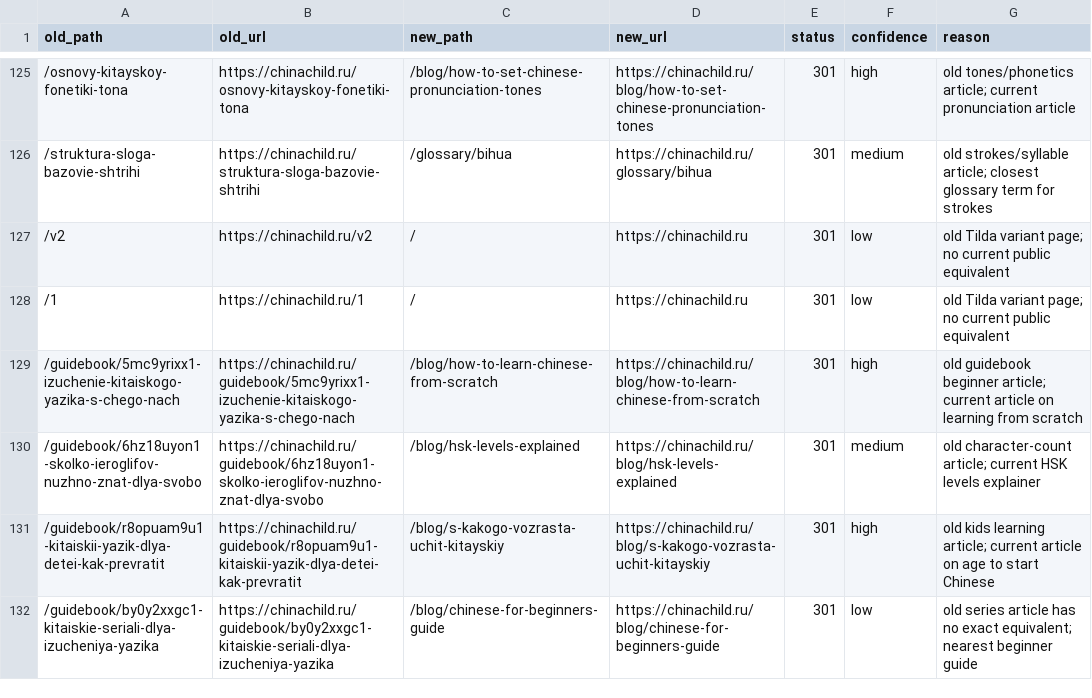
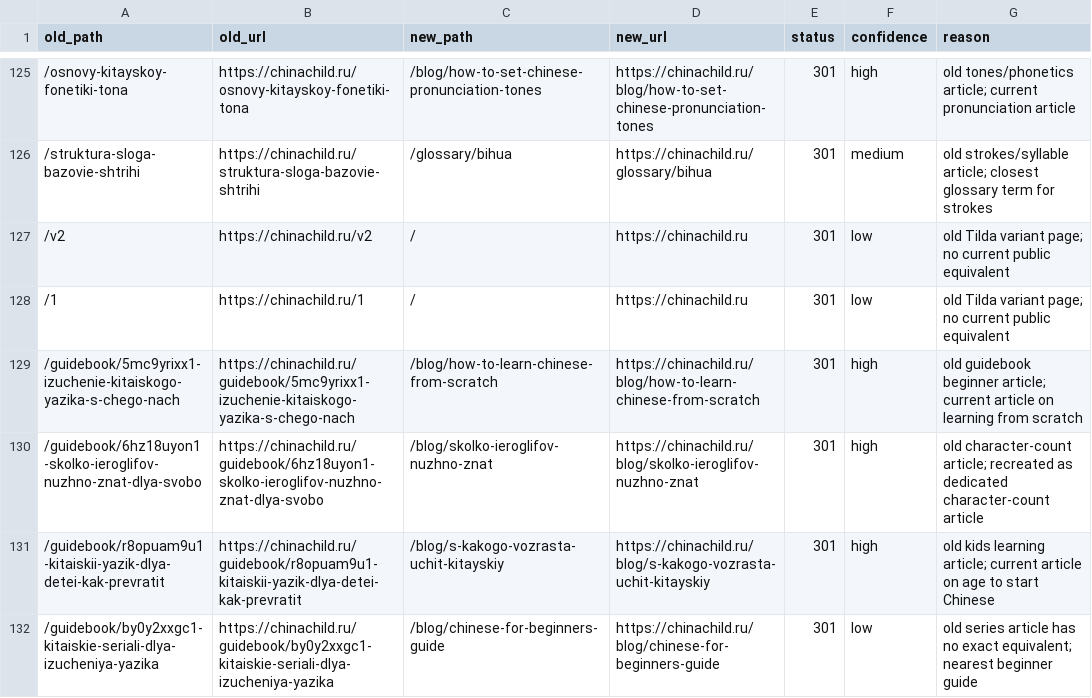
Before and after one commit to ChinaChild25/chinachild-site, a CSV file: docs/cutover/redirect-map.csv, drawn as a sheet; only a part is shown, gaps mark what is left out.

```diff
--- a/docs/cutover/redirect-map.csv
+++ b/docs/cutover/redirect-map.csv
@@ -129,3 +129,3 @@ old_path,old_url,new_path,new_url,status,confidence,reason
 /guidebook/5mc9yrixx1-izuchenie-kitaiskogo-yazika-s-chego-nach,https://chinachild.ru/guidebook/5mc9yrixx1-izuchenie-kitaiskogo-yazika-s-chego-nach,/blog/how-to-learn-chinese-from-scratch,https://chinachild.ru/blog/how-to-learn-chinese-from-scratch,301,high,"old guidebook beginner article; current article on learning from scratch"
-/guidebook/6hz18uyon1-skolko-ieroglifov-nuzhno-znat-dlya-svobo,https://chinachild.ru/guidebook/6hz18uyon1-skolko-ieroglifov-nuzhno-znat-dlya-svobo,/blog/hsk-levels-explained,https://chinachild.ru/blog/hsk-levels-explained,301,medium,"old character-count article; current HSK levels explainer"
+/guidebook/6hz18uyon1-skolko-ieroglifov-nuzhno-znat-dlya-svobo,https://chinachild.ru/guidebook/6hz18uyon1-skolko-ieroglifov-nuzhno-znat-dlya-svobo,/blog/skolko-ieroglifov-nuzhno-znat,https://chinachild.ru/blog/skolko-ieroglifov-nuzhno-znat,301,high,"old character-count article; recreated as dedicated character-count article"
 /guidebook/r8opuam9u1-kitaiskii-yazik-dlya-detei-kak-prevratit,https://chinachild.ru/guidebook/r8opuam9u1-kitaiskii-yazik-dlya-detei-kak-prevratit,/blog/s-kakogo-vozrasta-uchit-kitayskiy,https://chinachild.ru/blog/s-kakogo-vozrasta-uchit-kitayskiy,301,high,"old kids learning article; current article on age to start Chinese"
```
Also changed, not shown: 5 other files.
